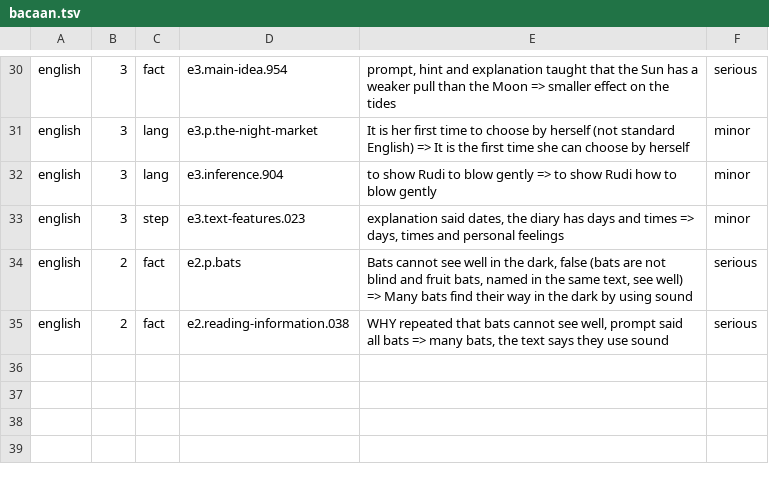
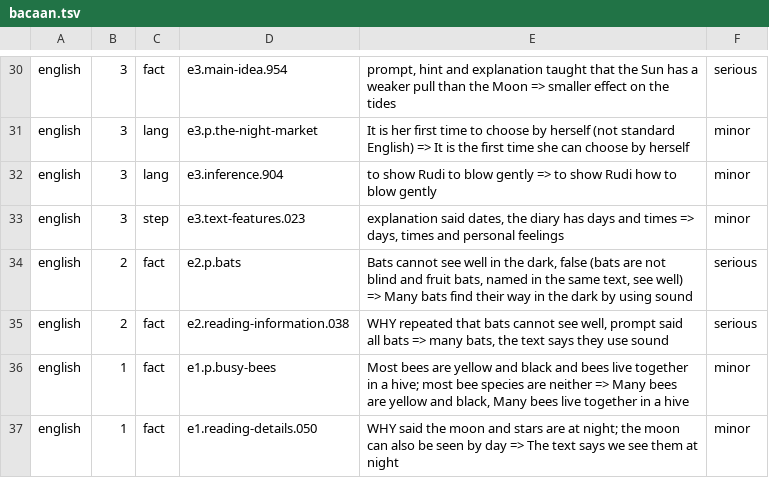
Before and after one commit to nabilafifahq/gatxel-20-kira, a TSV file: docs/verifikasi-materi-rincian/bacaan.tsv, drawn as a sheet; only a part is shown, gaps mark what is left out; the diff names each change by its address in the sheet, - before the commit and + after, or states it on an @@ line.

```diff
--- a/docs/verifikasi-materi-rincian/bacaan.tsv
+++ b/docs/verifikasi-materi-rincian/bacaan.tsv
+row 36: english | 1 | fact | e1.p.busy-bees | Most bees are yellow and black and bees live together in a hive; most bee species are neither => Many bees are yellow and black, Many bees live together in a hive | minor
+row 37: english | 1 | fact | e1.reading-details.050 | WHY said the moon and stars are at night; the moon can also be seen by day => The text says we see them at night | minor
```
Also changed, not shown: docs/verifikasi-materi-rincian/bacaan.cov.tsv, 2 other files.
